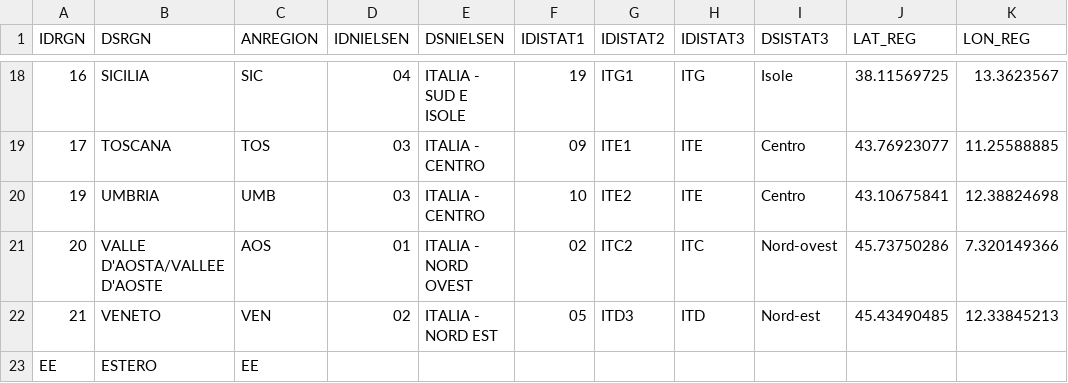
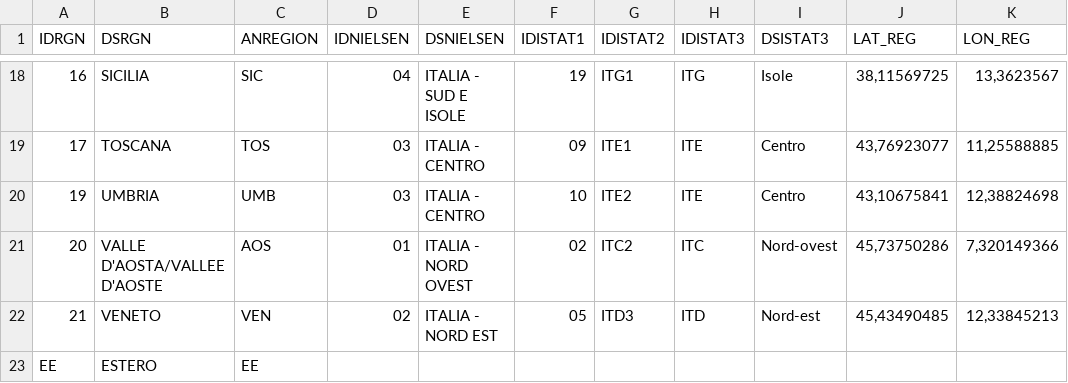
Before and after one commit to schavonsimone/ZCare, a CSV file: Dati_Z_Italia/Z_Regioni.csv, drawn as a sheet; only a part is shown, gaps mark what is left out; the diff covers the shown part only.

```diff
--- a/Dati_Z_Italia/Z_Regioni.csv
+++ b/Dati_Z_Italia/Z_Regioni.csv
@@ -18,6 +18,6 @@ IDRGN;DSRGN;ANREGION;IDNIELSEN;DSNIELSEN;IDISTAT1;IDISTAT2;IDISTAT3;DSISTAT3;LAT
-"16";"SICILIA";"SIC";"04";"ITALIA - SUD E ISOLE";"19";"ITG1";"ITG";"Isole";"38.11569725";"13.3623567"
-"17";"TOSCANA";"TOS";"03";"ITALIA - CENTRO";"09";"ITE1";"ITE";"Centro";"43.76923077";"11.25588885"
-"19";"UMBRIA";"UMB";"03";"ITALIA - CENTRO";"10";"ITE2";"ITE";"Centro";"43.10675841";"12.38824698"
-"20";"VALLE D'AOSTA/VALLEE D'AOSTE";"AOS";"01";"ITALIA - NORD OVEST";"02";"ITC2";"ITC";"Nord-ovest";"45.73750286";"7.320149366"
-"21";"VENETO";"VEN";"02";"ITALIA - NORD EST";"05";"ITD3";"ITD";"Nord-est";"45.43490485";"12.33845213"
+"16";"SICILIA";"SIC";"04";"ITALIA - SUD E ISOLE";"19";"ITG1";"ITG";"Isole";"38,11569725";"13,3623567"
+"17";"TOSCANA";"TOS";"03";"ITALIA - CENTRO";"09";"ITE1";"ITE";"Centro";"43,76923077";"11,25588885"
+"19";"UMBRIA";"UMB";"03";"ITALIA - CENTRO";"10";"ITE2";"ITE";"Centro";"43,10675841";"12,38824698"
+"20";"VALLE D'AOSTA/VALLEE D'AOSTE";"AOS";"01";"ITALIA - NORD OVEST";"02";"ITC2";"ITC";"Nord-ovest";"45,73750286";"7,320149366"
+"21";"VENETO";"VEN";"02";"ITALIA - NORD EST";"05";"ITD3";"ITD";"Nord-est";"45,43490485";"12,33845213"
 EE;ESTERO;EE;;;;;;;;
```
Also changed, not shown: 32 edited cells elsewhere in this file.
